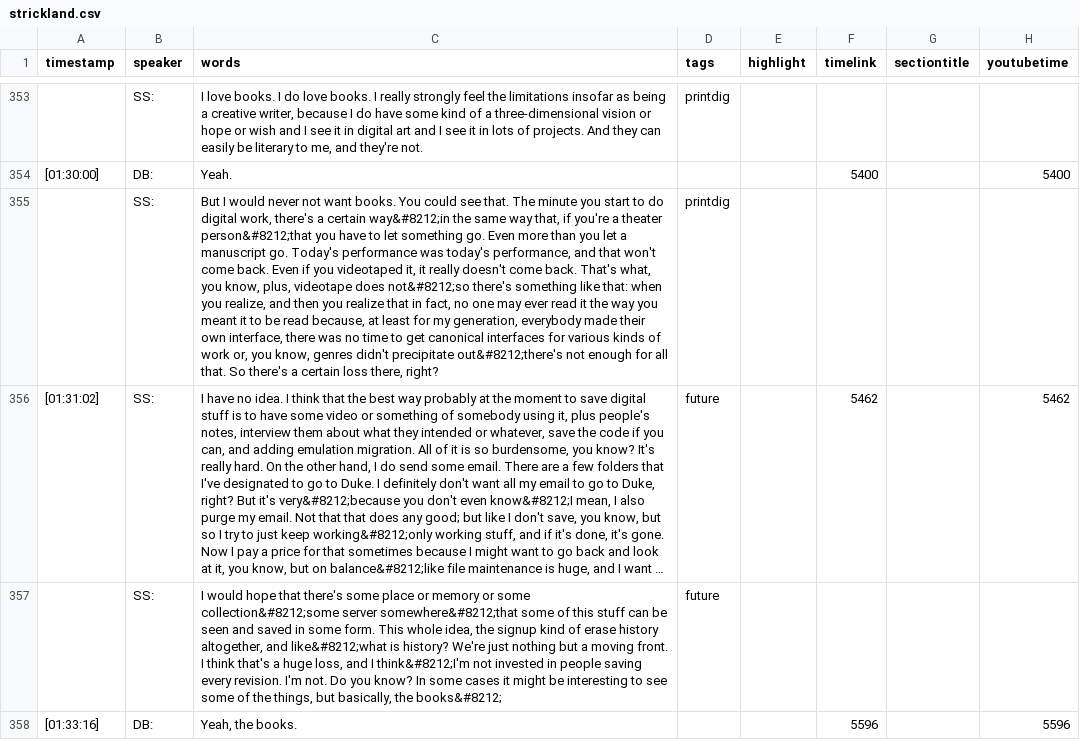
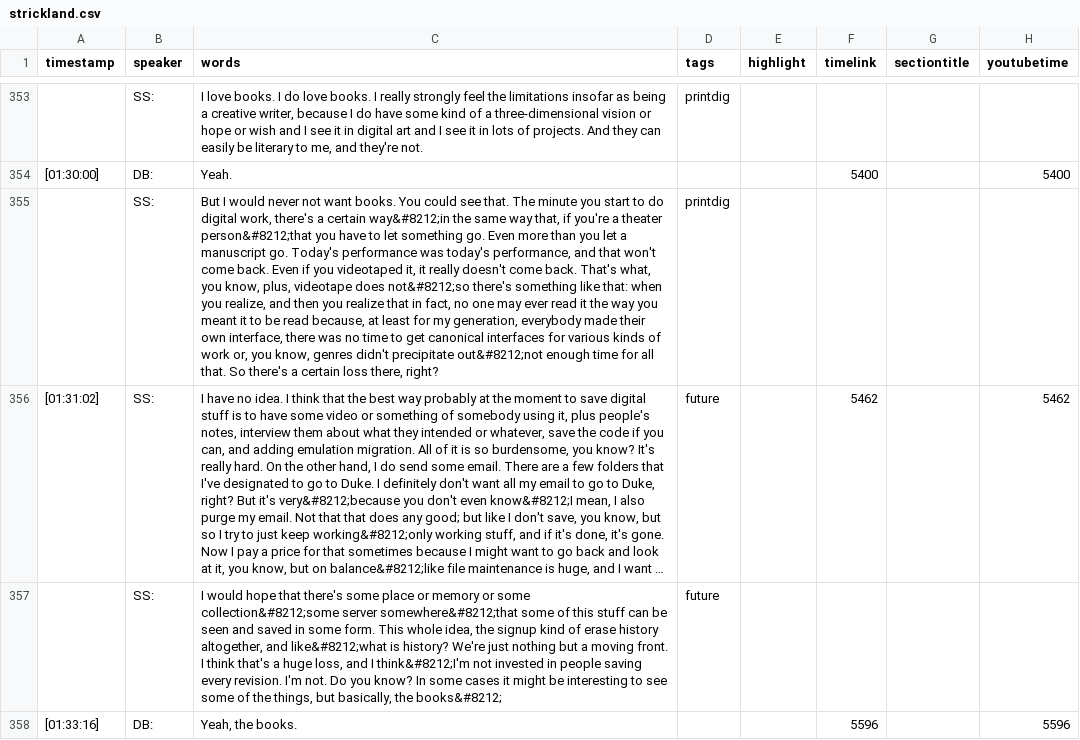
Before and after one commit to ctrlshifty/ctrlshifty.github.io, a CSV file: _data/transcripts/strickland.csv, drawn as a sheet; only a part is shown, gaps mark what is left out; long unchanged cells end in …; the diff covers the shown part only; the diff names each change by its address in the sheet, - before the commit and + after, or states it on an @@ line.

```diff
--- a/_data/transcripts/strickland.csv
+++ b/_data/transcripts/strickland.csv
-C355 (words): …didn't precipitate out&#8212;there's not enough for all…
+C355 (words): …didn't precipitate out&#8212;not enough time for all…
```
Also changed, not shown: 63 edited cells elsewhere in this file.
